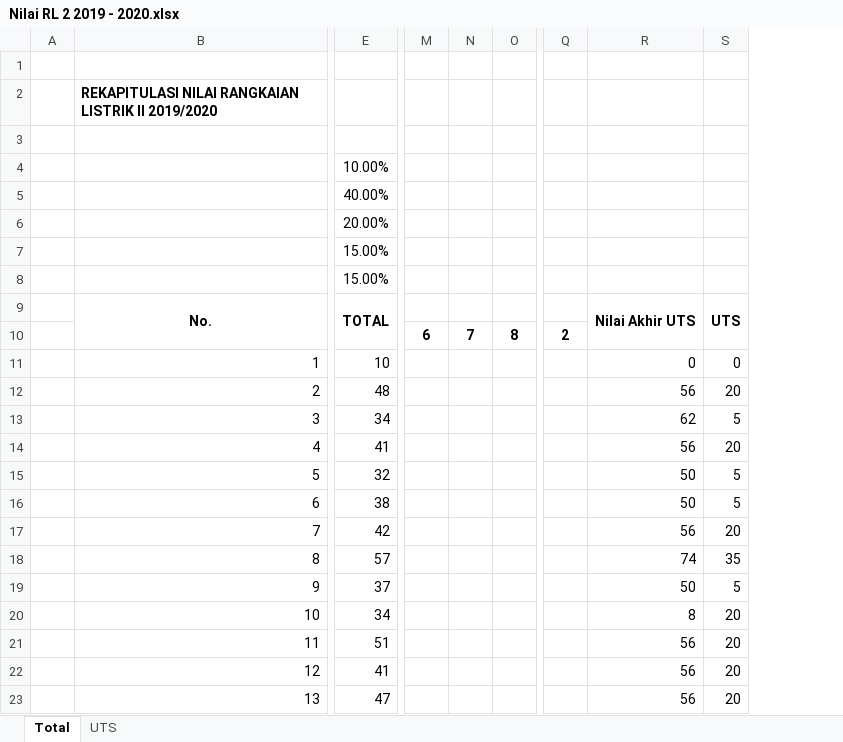
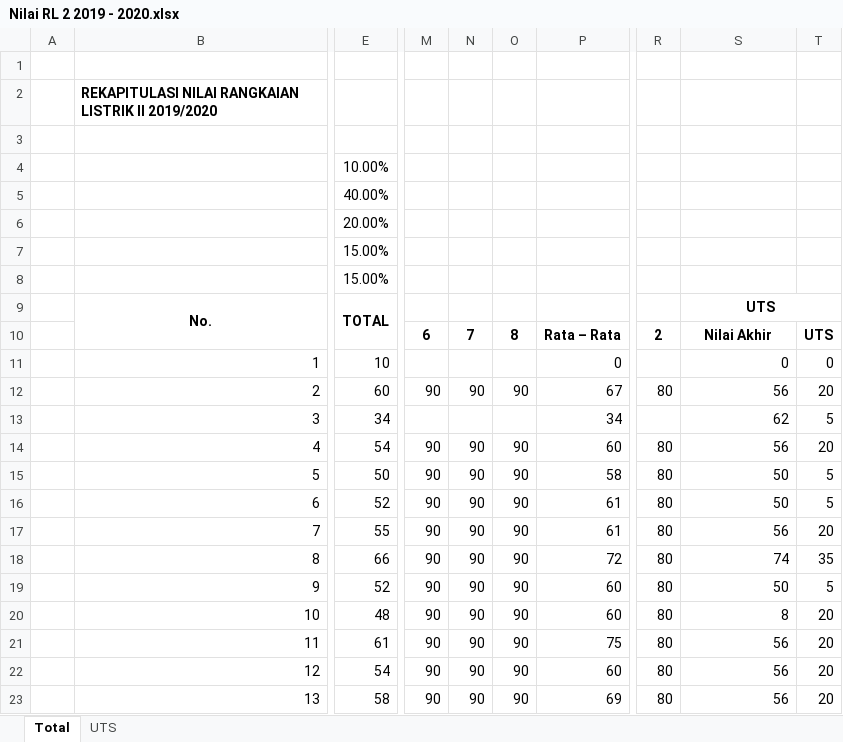
Before and after one commit to miftanurfarid/EL1207_rangkaian_listrik_2, an Excel workbook: nilai/Nilai RL 2 2019 - 2020.xlsx, sheet Total, drawn as a sheet; only a part is shown, gaps mark what is left out; values as stored, in another font and other column widths than the file's, no borders; removed rows and columns are numbered as before the commit, all else as after; the diff covers the shown part only; the diff names each change by its address in the sheet, - before the commit and + after, or states it on an @@ line.

Commit message:
nilai akhir

```diff
--- a/nilai/Nilai RL 2 2019 - 2020.xlsx (sheet Total)
+++ b/nilai/Nilai RL 2 2019 - 2020.xlsx (sheet Total)
-column M, row 10: 6
-column N, row 10: 7
-column O, row 10: 8
+column M, rows 10-23: 6 |  | 90 |  | 90 | 90 | 90 | 90 | 90 | 90 | 90 | 90 | 90 | 90
+column N, rows 10-23: 7 |  | 90 |  | 90 | 90 | 90 | 90 | 90 | 90 | 90 | 90 | 90 | 90
+column O, rows 10-23: 8 |  | 90 |  | 90 | 90 | 90 | 90 | 90 | 90 | 90 | 90 | 90 | 90
+column P, rows 10-23: Rata – Rata | 0 | 67 | 34 | 60 | 58 | 61 | 61 | 72 | 60 | 60 | 75 | 60 | 69
-column Q, row 10: 2
+column R, rows 10-23: 2 |  | 80 |  | 80 | 80 | 80 | 80 | 80 | 80 | 80 | 80 | 80 | 80
-S9: Nilai Akhir UTS
+S9: UTS
-R9:R10 merged
+S9:U9 merged
-T9: UTS
+T9: (empty)
-S9:S10 merged
-S10: (empty)
+S10: Nilai Akhir
-T10: (empty)
+T10: UTS
-E12: 48
+E12: 60
-E14: 41
+E14: 54
-E15: 32
+E15: 50
-E16: 38
+E16: 52
-E17: 42
+E17: 55
-E18: 57
+E18: 66
-E19: 37
+E19: 52
-E20: 34
+E20: 48
-E21: 51
+E21: 61
-E22: 41
+E22: 54
-E23: 47
+E23: 58
```
Also changed, not shown: 18 edited cells and merged cells elsewhere in this sheet, formulas that keep their value.
